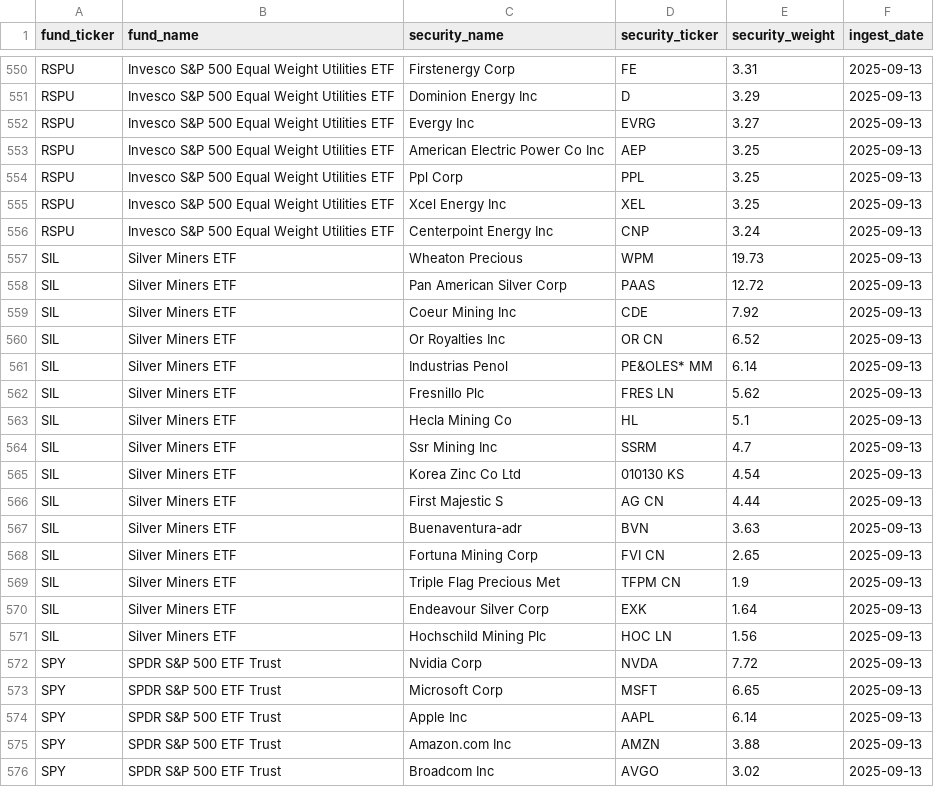
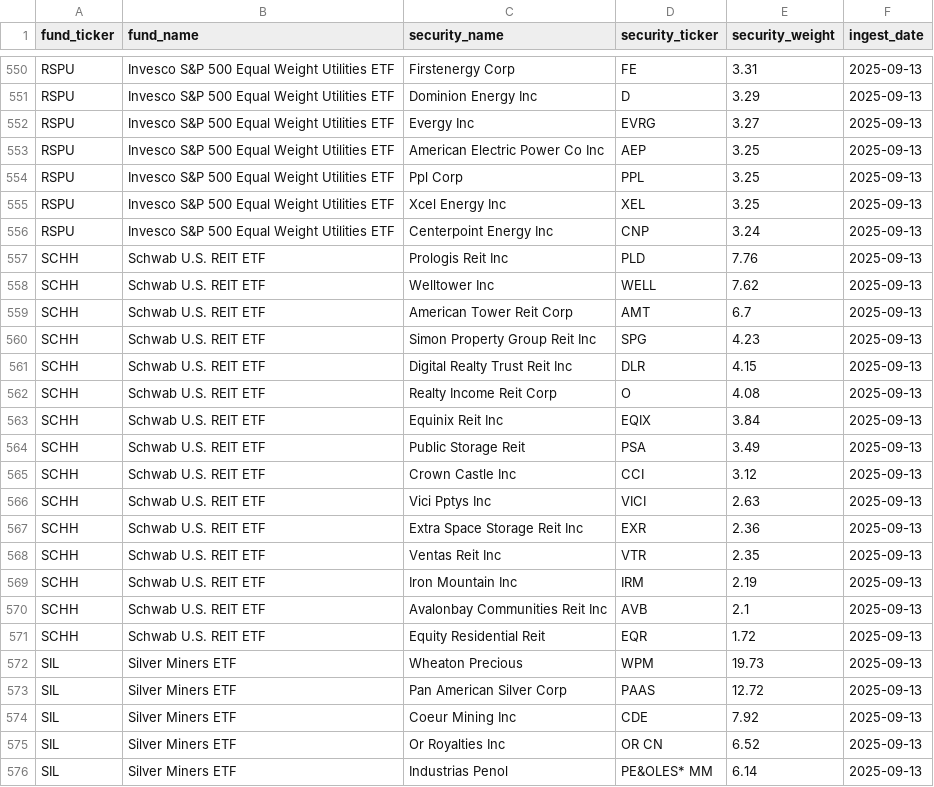
Before and after one commit to sanglocn/us_snapshot, a CSV file: data/us_snapshot_etf_holdings.csv, drawn as a sheet; only a part is shown, gaps mark what is left out; the shorter side is filled out with more unchanged rows; the diff names each change by its address in the sheet, - before the commit and + after, or states it on an @@ line.

Commit message:
update

```diff
--- a/data/us_snapshot_etf_holdings.csv
+++ b/data/us_snapshot_etf_holdings.csv
+row 557: SCHH | Schwab U.S. REIT ETF | Prologis Reit Inc | PLD | 7.76 | 2025-09-13
+row 558: SCHH | Schwab U.S. REIT ETF | Welltower Inc | WELL | 7.62 | 2025-09-13
+row 559: SCHH | Schwab U.S. REIT ETF | American Tower Reit Corp | AMT | 6.7 | 2025-09-13
+row 560: SCHH | Schwab U.S. REIT ETF | Simon Property Group Reit Inc | SPG | 4.23 | 2025-09-13
+row 561: SCHH | Schwab U.S. REIT ETF | Digital Realty Trust Reit Inc | DLR | 4.15 | 2025-09-13
+row 562: SCHH | Schwab U.S. REIT ETF | Realty Income Reit Corp | O | 4.08 | 2025-09-13
+row 563: SCHH | Schwab U.S. REIT ETF | Equinix Reit Inc | EQIX | 3.84 | 2025-09-13
+row 564: SCHH | Schwab U.S. REIT ETF | Public Storage Reit | PSA | 3.49 | 2025-09-13
+row 565: SCHH | Schwab U.S. REIT ETF | Crown Castle Inc | CCI | 3.12 | 2025-09-13
+row 566: SCHH | Schwab U.S. REIT ETF | Vici Pptys Inc | VICI | 2.63 | 2025-09-13
+row 567: SCHH | Schwab U.S. REIT ETF | Extra Space Storage Reit Inc | EXR | 2.36 | 2025-09-13
+row 568: SCHH | Schwab U.S. REIT ETF | Ventas Reit Inc | VTR | 2.35 | 2025-09-13
+row 569: SCHH | Schwab U.S. REIT ETF | Iron Mountain Inc | IRM | 2.19 | 2025-09-13
+row 570: SCHH | Schwab U.S. REIT ETF | Avalonbay Communities Reit Inc | AVB | 2.1 | 2025-09-13
+row 571: SCHH | Schwab U.S. REIT ETF | Equity Residential Reit | EQR | 1.72 | 2025-09-13
```
